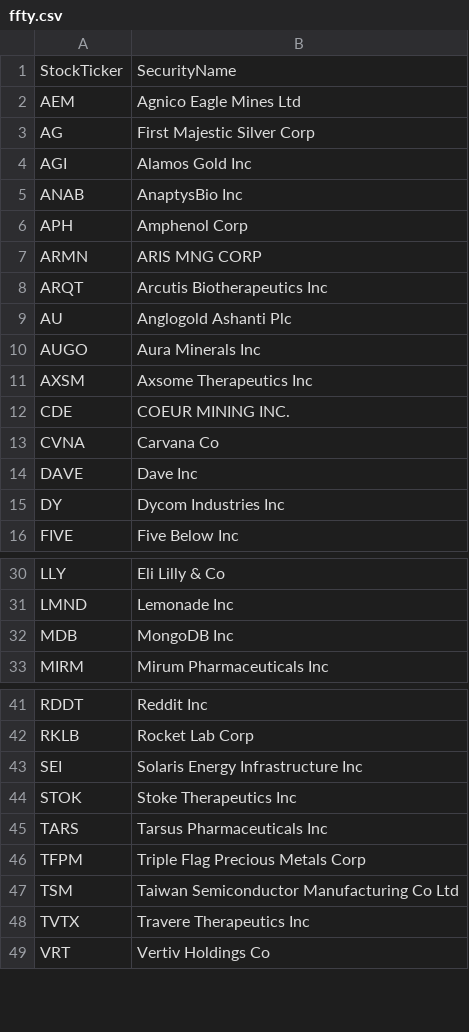
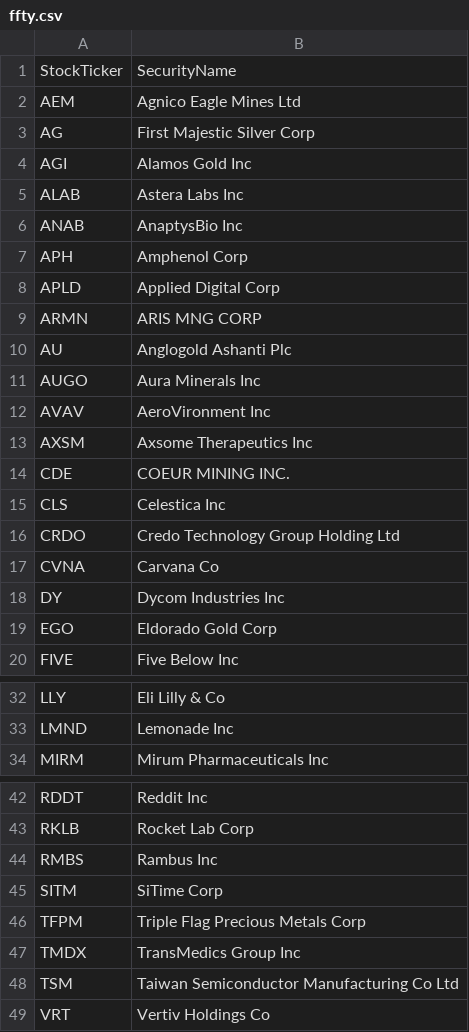
Before and after one commit to major/ffty-etf, a CSV file: ffty.csv, drawn as a sheet; only a part is shown, gaps mark what is left out; removed rows and columns are numbered as before the commit, all else as after; the diff covers the shown part only; the diff names each change by its address in the sheet, - before the commit and + after, or states it on an @@ line.

Commit message:
Updating ETF data: Sat Jan 17 07:22:54 UTC 2026

```diff
--- a/ffty.csv
+++ b/ffty.csv
+row 5: ALAB | Astera Labs Inc
+row 8: APLD | Applied Digital Corp
-row 8: ARQT | Arcutis Biotherapeutics Inc
+row 12: AVAV | AeroVironment Inc
+row 15: CLS | Celestica Inc
+row 16: CRDO | Credo Technology Group Holding Ltd
-row 14: DAVE | Dave Inc
+row 19: EGO | Eldorado Gold Corp
-row 32: MDB | MongoDB Inc
-row 43: SEI | Solaris Energy Infrastructure Inc
-row 44: STOK | Stoke Therapeutics Inc
-row 45: TARS | Tarsus Pharmaceuticals Inc
+row 44: RMBS | Rambus Inc
+row 45: SITM | SiTime Corp
+row 47: TMDX | TransMedics Group Inc
-row 48: TVTX | Travere Therapeutics Inc
```
Also changed, not shown: 2 removed rows elsewhere in this file, 2 other files.
